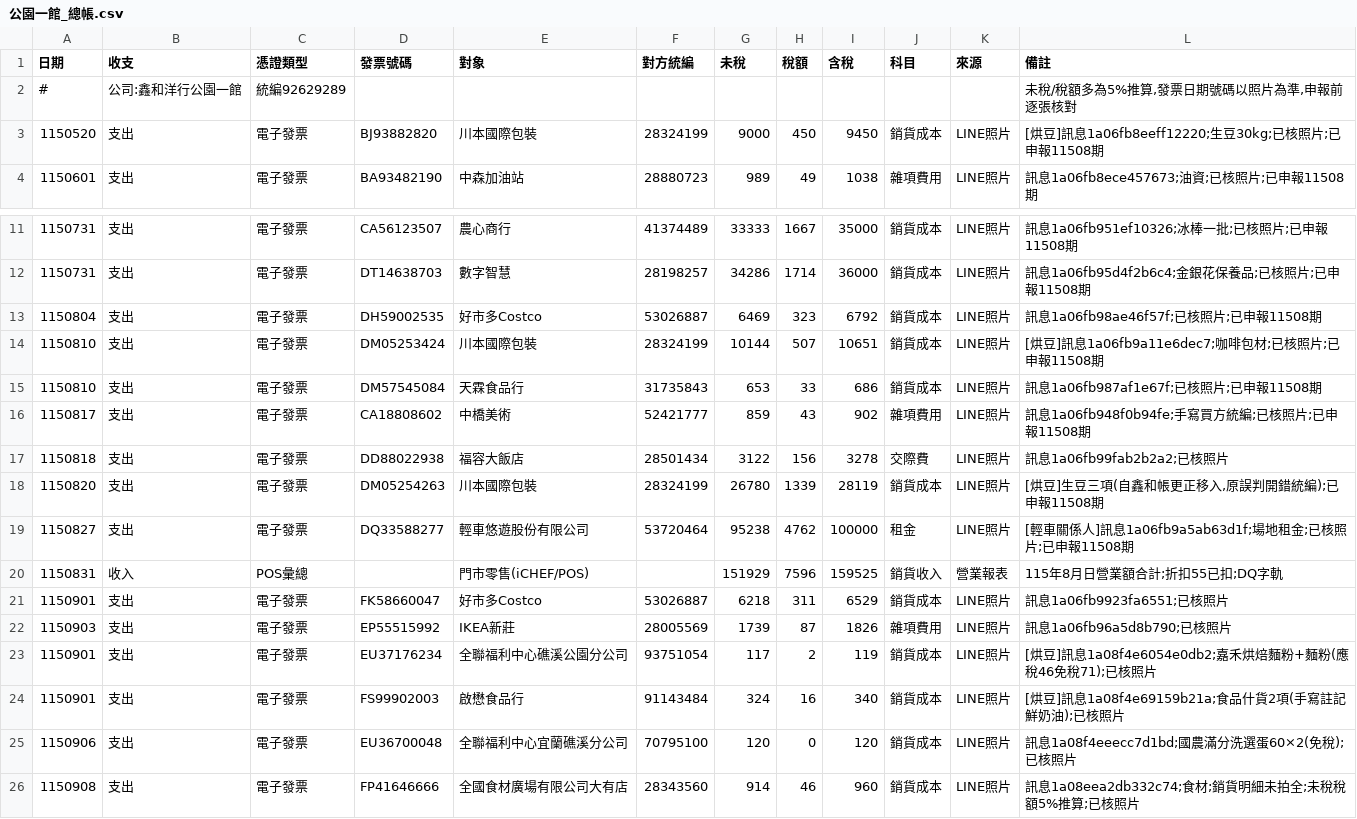
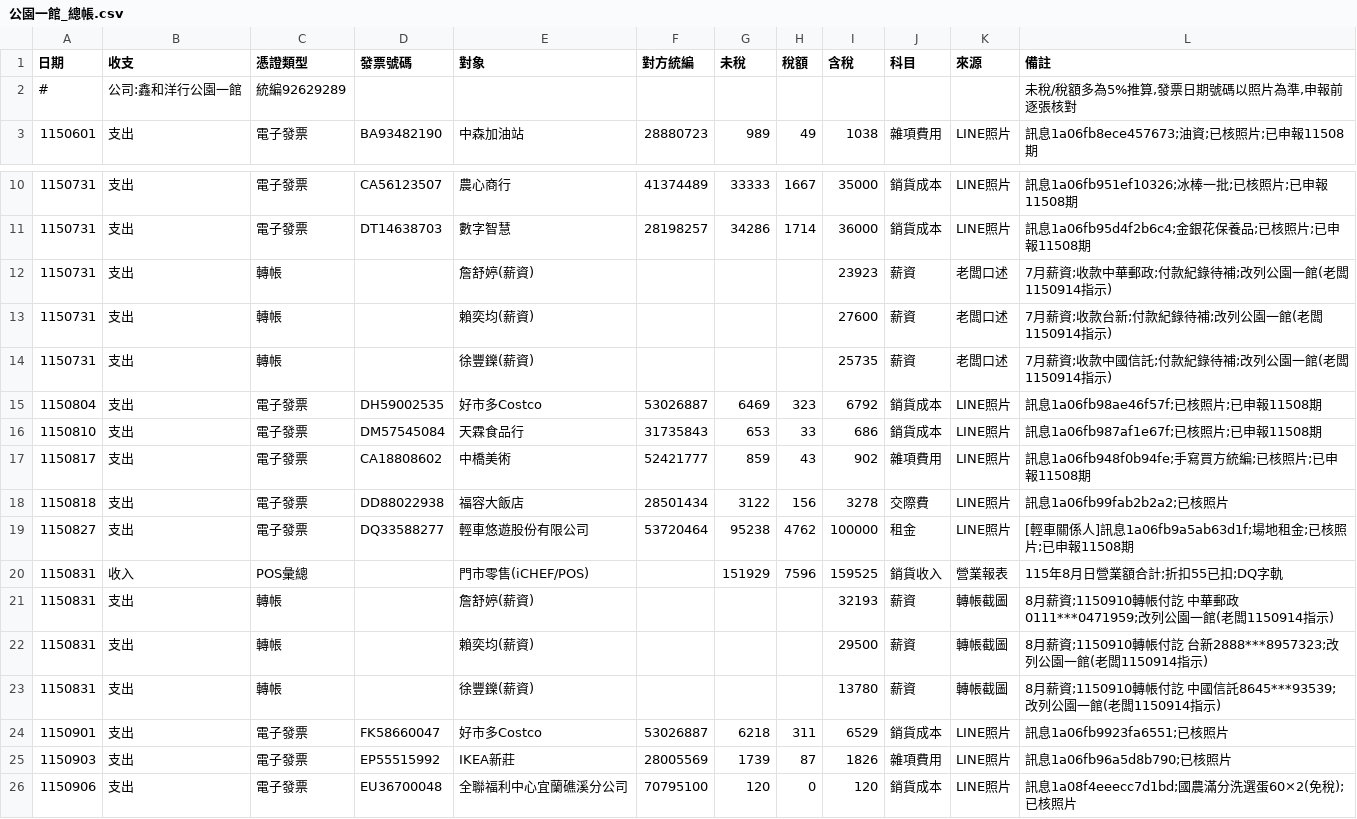
Before and after one commit to onlycoffee99/home-1, a CSV file: 記帳/公園一館_總帳.csv, drawn as a sheet; only a part is shown, gaps mark what is left out; the shorter side is filled out with more unchanged rows; removed rows and columns are numbered as before the commit, all else as after; the diff names each change by its address in the sheet, - before the commit and + after, or states it on an @@ line.

```diff
--- a/記帳/公園一館_總帳.csv
+++ b/記帳/公園一館_總帳.csv
-row 3: 1150520 | 支出 | 電子發票 | BJ93882820 | 川本國際包裝 | 28324199 | 9000 | 450 | 9450 | 銷貨成本 | LINE照片 | [烘豆]訊息1a06fb8eeff12220;生豆30kg;已核照片;已申報11508期
+row 12: 1150731 | 支出 | 轉帳 |  | 詹舒婷(薪資) |  |  |  | 23923 | 薪資 | 老闆口述 | 7月薪資;收款中華郵政;付款紀錄待補;改列公園一館(老闆1150914指示)
+row 13: 1150731 | 支出 | 轉帳 |  | 賴奕均(薪資) |  |  |  | 27600 | 薪資 | 老闆口述 | 7月薪資;收款台新;付款紀錄待補;改列公園一館(老闆1150914指示)
+row 14: 1150731 | 支出 | 轉帳 |  | 徐豐鑠(薪資) |  |  |  | 25735 | 薪資 | 老闆口述 | 7月薪資;收款中國信託;付款紀錄待補;改列公園一館(老闆1150914指示)
-row 14: 1150810 | 支出 | 電子發票 | DM05253424 | 川本國際包裝 | 28324199 | 10144 | 507 | 10651 | 銷貨成本 | LINE照片 | [烘豆]訊息1a06fb9a11e6dec7;咖啡包材;已核照片;已申報11508期
-row 18: 1150820 | 支出 | 電子發票 | DM05254263 | 川本國際包裝 | 28324199 | 26780 | 1339 | 28119 | 銷貨成本 | LINE照片 | [烘豆]生豆三項(自鑫和帳更正移入,原誤判開錯統編);已申報11508期
+row 21: 1150831 | 支出 | 轉帳 |  | 詹舒婷(薪資) |  |  |  | 32193 | 薪資 | 轉帳截圖 | 8月薪資;1150910轉帳付訖 中華郵政0111***0471959;改列公園一館(老闆1150914指示)
+row 22: 1150831 | 支出 | 轉帳 |  | 賴奕均(薪資) |  |  |  | 29500 | 薪資 | 轉帳截圖 | 8月薪資;1150910轉帳付訖 台新2888***8957323;改列公園一館(老闆1150914指示)
+row 23: 1150831 | 支出 | 轉帳 |  | 徐豐鑠(薪資) |  |  |  | 13780 | 薪資 | 轉帳截圖 | 8月薪資;1150910轉帳付訖 中國信託8645***93539;改列公園一館(老闆1150914指示)
-row 23: 1150901 | 支出 | 電子發票 | EU37176234 | 全聯福利中心礁溪公園分公司 | 93751054 | 117 | 2 | 119 | 銷貨成本 | LINE照片 | [烘豆]訊息1a08f4e6054e0db2;嘉禾烘焙麵粉+麵粉(應稅46免稅71);已核照片
-row 24: 1150901 | 支出 | 電子發票 | FS99902003 | 啟懋食品行 | 91143484 | 324 | 16 | 340 | 銷貨成本 | LINE照片 | [烘豆]訊息1a08f4e69159b21a;食品什貨2項(手寫註記鮮奶油);已核照片
```
Also changed, not shown: 記帳/內帳_總帳.csv, 2 other files.
